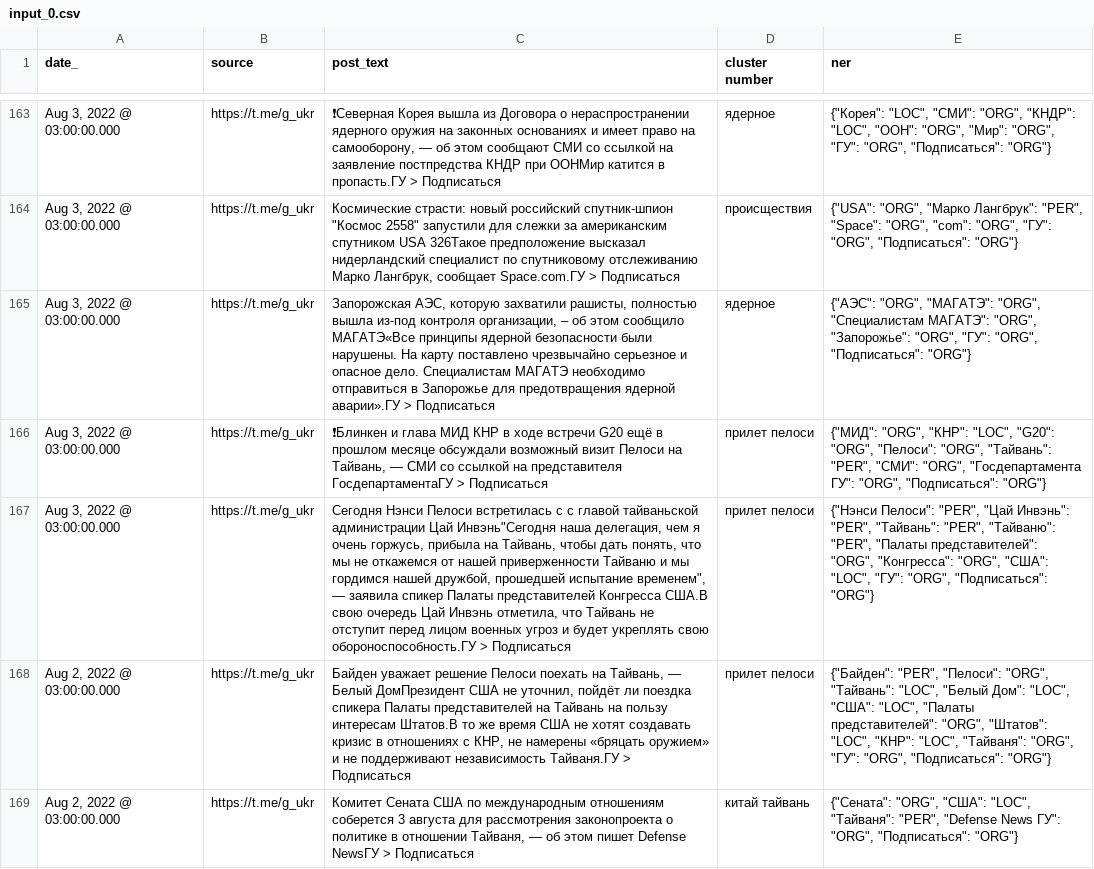
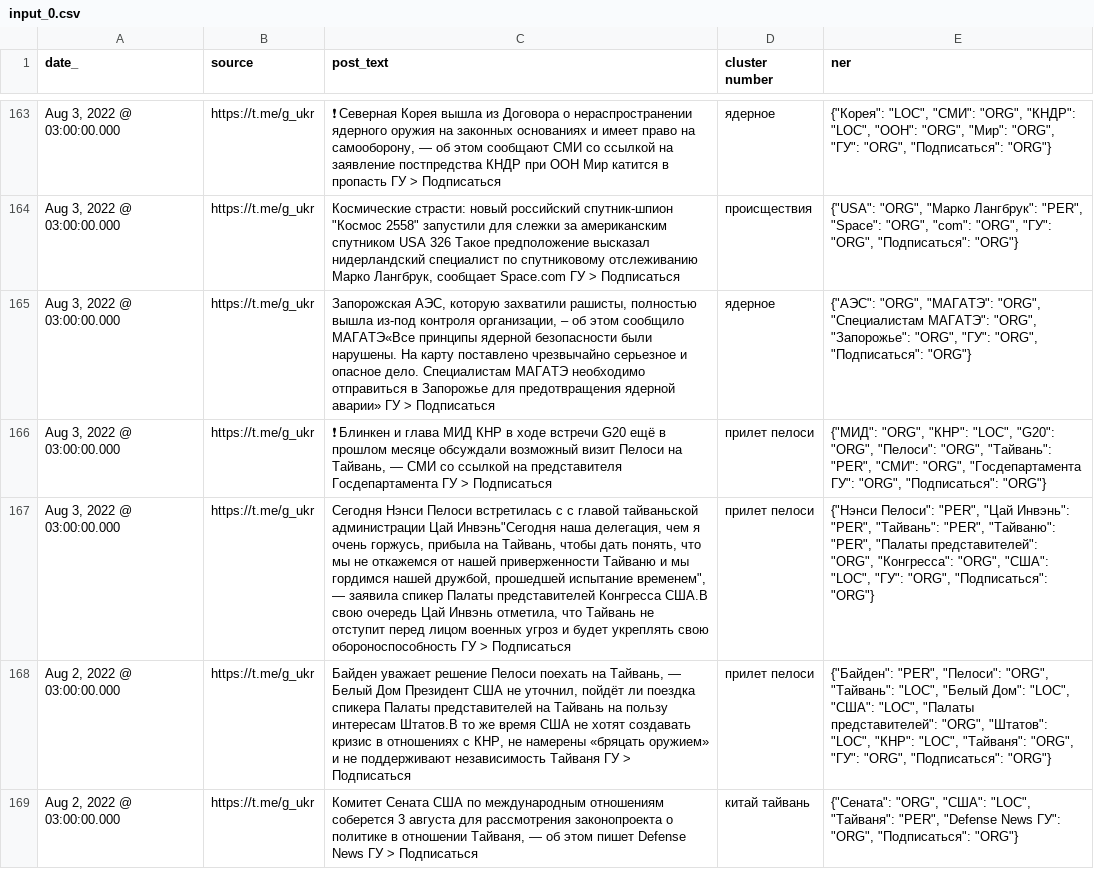
Before and after one commit to irbispro10-private/bert_clustering, a CSV file: input_0.csv, drawn as a sheet; only a part is shown, gaps mark what is left out; the diff covers the shown part only; the diff names each change by its address in the sheet, - before the commit and + after, or states it on an @@ line.

```diff
--- a/input_0.csv
+++ b/input_0.csv
-C163 (post_text): ❗Северная Корея вышла из Договора о нераспространении ядерного оружия на законных основаниях и имеет право на самооборону, — об этом сообщают СМИ со ссылкой на заявление постпредства КНДР при ООНМир катится в пропасть.ГУ > Подписаться
+C163 (post_text): ❗ Северная Корея вышла из Договора о нераспространении ядерного оружия на законных основаниях и имеет право на самооборону, — об этом сообщают СМИ со ссылкой на заявление постпредства КНДР при ООН Мир катится в пропасть ГУ > Подписаться
-C164 (post_text): …спутником USA 326Такое предположение высказал нидерландский специалист по спутниковому отслеживанию Марко Лангбрук, сообщает Space.com.ГУ > Подписаться
+C164 (post_text): …спутником USA 326 Такое предположение высказал нидерландский специалист по спутниковому отслеживанию Марко Лангбрук, сообщает Space.com ГУ > Подписаться
-C165 (post_text): …предотвращения ядерной аварии».ГУ > Подписаться
+C165 (post_text): …предотвращения ядерной аварии» ГУ > Подписаться
-C166 (post_text): ❗Блинкен и глава МИД КНР в ходе встречи G20 ещё в прошлом месяце обсуждали возможный визит Пелоси на Тайвань, — СМИ со ссылкой на представителя ГосдепартаментаГУ > Подписаться
+C166 (post_text): ❗ Блинкен и глава МИД КНР в ходе встречи G20 ещё в прошлом месяце обсуждали возможный визит Пелоси на Тайвань, — СМИ со ссылкой на представителя Госдепартамента ГУ > Подписаться
-C167 (post_text): …укреплять свою обороноспособность.ГУ > Подписаться
+C167 (post_text): …укреплять свою обороноспособность ГУ > Подписаться
-C168 (post_text): …— Белый ДомПрезидент США не уточнил, пойдёт ли поездка спикера Палаты представителей на Тайвань на пользу интересам Штатов.В то же время США не хотят создавать кризис в отношениях с КНР, не намерены «бряцать оружием» и не поддерживают независимость Тайваня.ГУ > Подписаться
+C168 (post_text): …— Белый Дом Президент США не уточнил, пойдёт ли поездка спикера Палаты представителей на Тайвань на пользу интересам Штатов.В то же время США не хотят создавать кризис в отношениях с КНР, не намерены «бряцать оружием» и не поддерживают независимость Тайваня ГУ > Подписаться
-C169 (post_text): …пишет Defense NewsГУ > Подписаться
+C169 (post_text): …пишет Defense News ГУ > Подписаться
```
Also changed, not shown: 87 edited cells elsewhere in this file, 3 other files.
